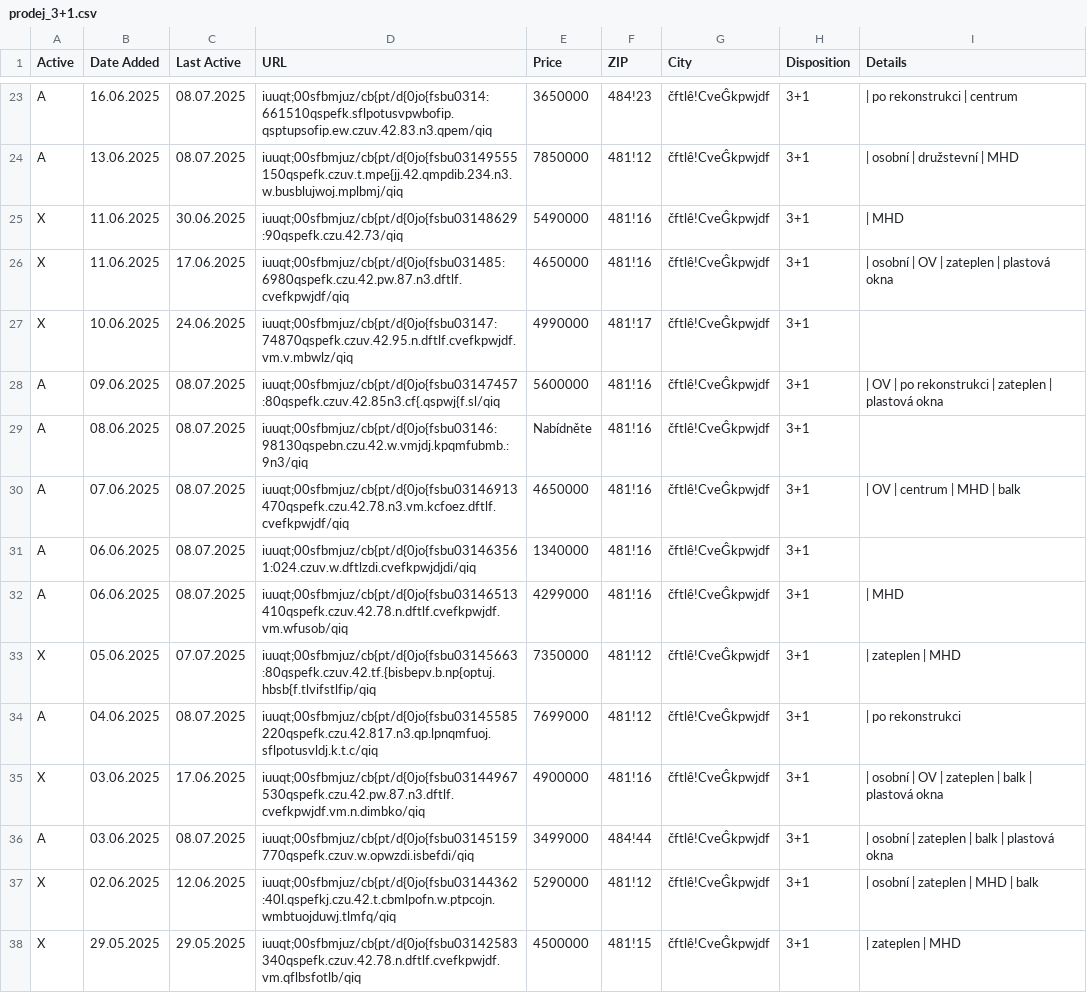
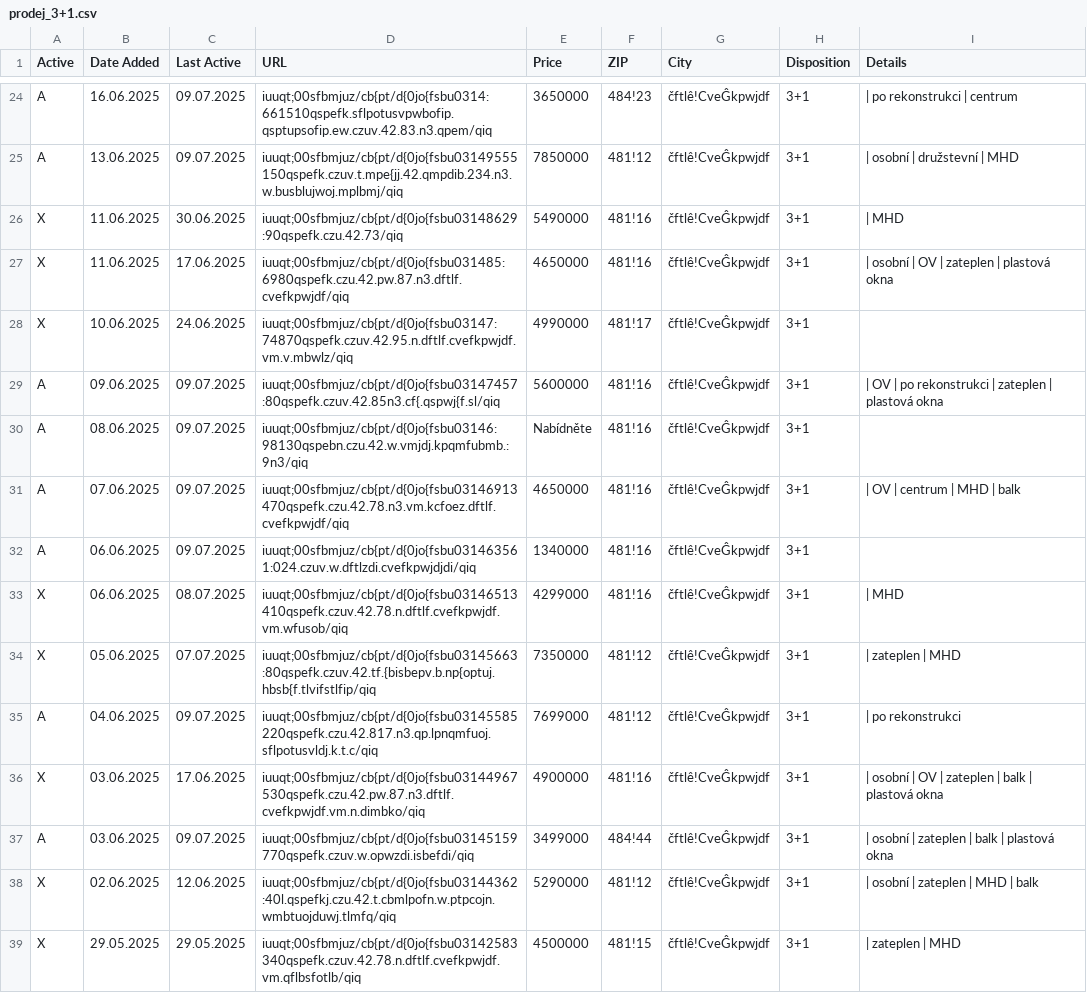
Before and after one commit to zahapat/real-watchdog, a CSV file: database/prodej_3+1.csv, drawn as a sheet; only a part is shown, gaps mark what is left out; addresses are those after the commit; the diff covers the shown part only; the diff names each change by its address in the sheet, - before the commit and + after, or states it on an @@ line.

```diff
--- a/database/prodej_3+1.csv
+++ b/database/prodej_3+1.csv
-C24:C25 (Last Active): 08.07.2025
+C24:C25 (Last Active): 09.07.2025
-C29:C32 (Last Active): 08.07.2025
+C29:C32 (Last Active): 09.07.2025
-A33 (Active): A
+A33 (Active): X
-C35 (Last Active): 08.07.2025
+C35 (Last Active): 09.07.2025
-C37 (Last Active): 08.07.2025
+C37 (Last Active): 09.07.2025
```
Also changed, not shown: 1 added row and 23 edited cells elsewhere in this file, database/prodej_1+1.csv, database/prodej_1+kk.csv, 9 other files.
